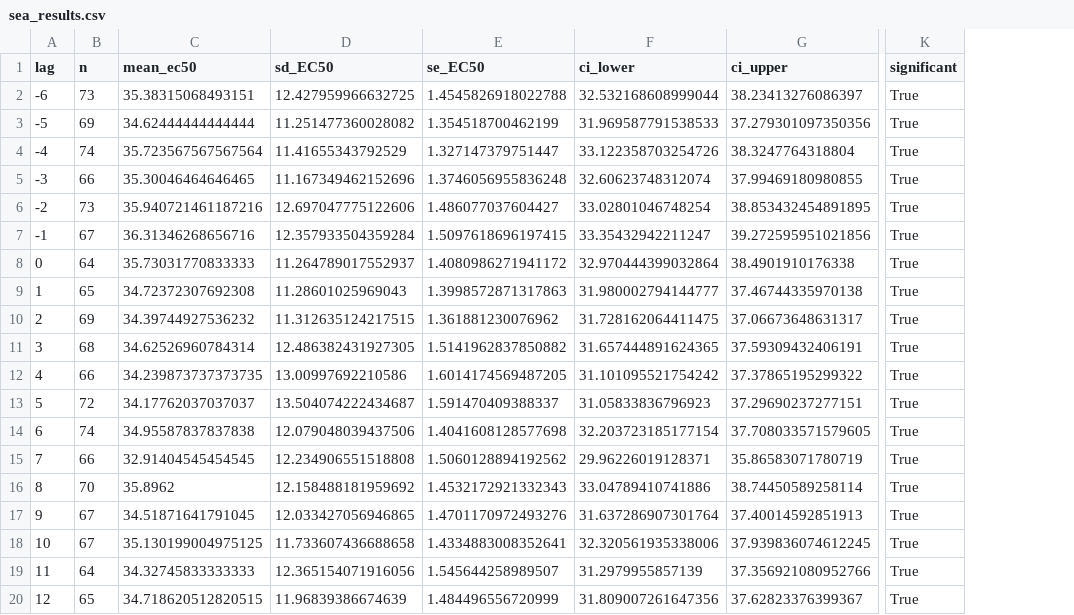
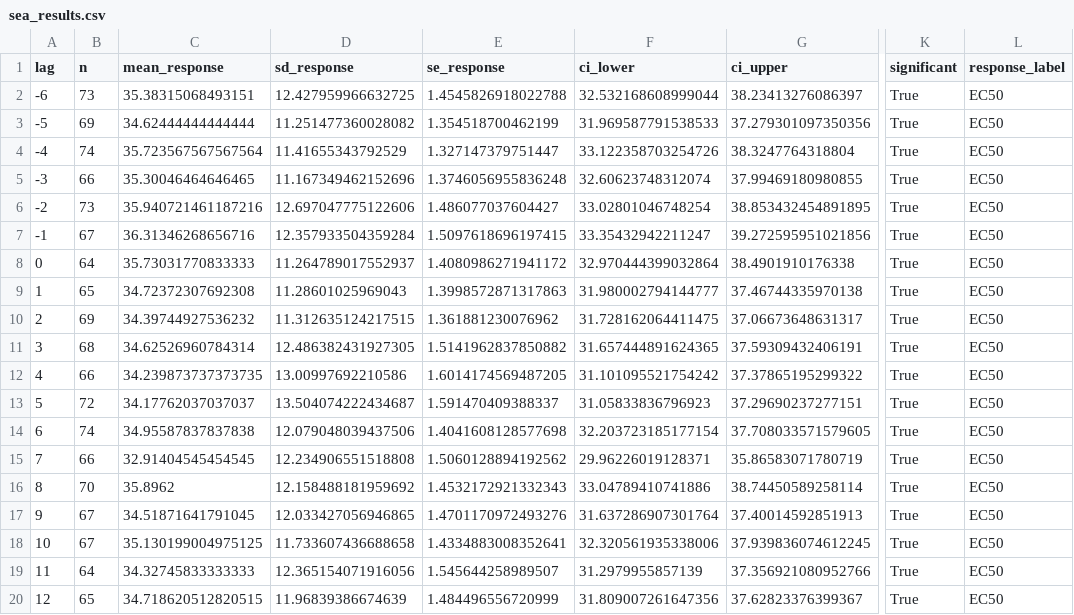
Before and after one commit to scatenag/climate_change_on_sea_urchins, a CSV file: results/livorno-paracentrotus/sea_results.csv, drawn as a sheet; only a part is shown, gaps mark what is left out; the diff names each change by its address in the sheet, - before the commit and + after, or states it on an @@ line.

```diff
--- a/results/livorno-paracentrotus/sea_results.csv
+++ b/results/livorno-paracentrotus/sea_results.csv
+column L (response_label), rows 2-20: all EC50
-C1: mean_ec50
+C1: mean_response
-D1: sd_EC50
+D1: sd_response
-E1: se_EC50
+E1: se_response
```
Also changed, not shown: results/livorno-paracentrotus/robustness_ccm.csv, 10 other files.
